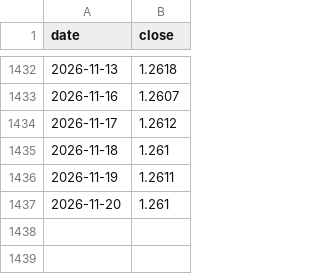
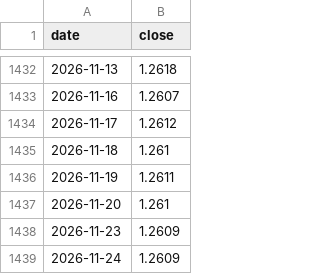
Before and after one commit to lishulincug/autotrade, a CSV file: .data_cache/fund_011061_2019-01-01_2026-12-31.csv, drawn as a sheet; only a part is shown, gaps mark what is left out.

```diff
--- a/.data_cache/fund_011061_2019-01-01_2026-12-31.csv
+++ b/.data_cache/fund_011061_2019-01-01_2026-12-31.csv
@@ -1437 +1437,3 @@ date,close
 2026-11-20,1.261
+2026-11-23,1.2609
+2026-11-24,1.2609
```
Also changed, not shown: .data_cache/fund_011062_2019-01-01_2026-12-31.csv, .data_cache/fund_013711_2019-01-01_2026-12-31.csv, 13 other files.
